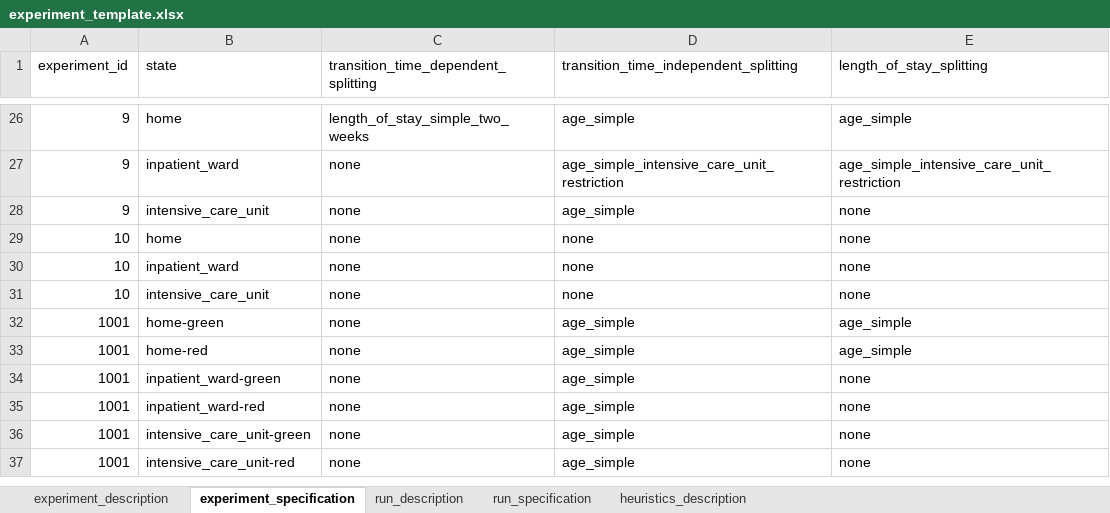
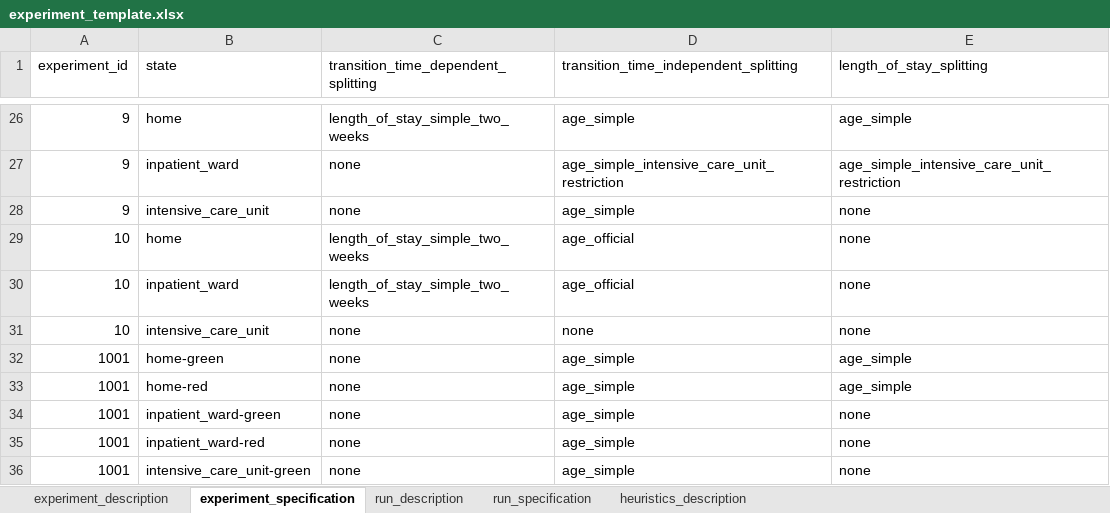
Before and after one commit to tprunarsson/BCS, an Excel workbook: lsh_data_processing/experiment_template.xlsx, sheet experiment_specification, drawn as a sheet; only a part is shown, gaps mark what is left out; the shorter side is filled out with more unchanged rows; values as stored, in another font and other column widths than the file's, no borders; the diff names each change by its address in the sheet, - before the commit and + after, or states it on an @@ line.

```diff
--- a/lsh_data_processing/experiment_template.xlsx (sheet experiment_specification)
+++ b/lsh_data_processing/experiment_template.xlsx (sheet experiment_specification)
-C29:C30: none
+C29:C30: length_of_stay_simple_two_weeks
-D29:D30: none
+D29:D30: age_official
```
Also changed, not shown: sheet experiment_description, 1 other file.
